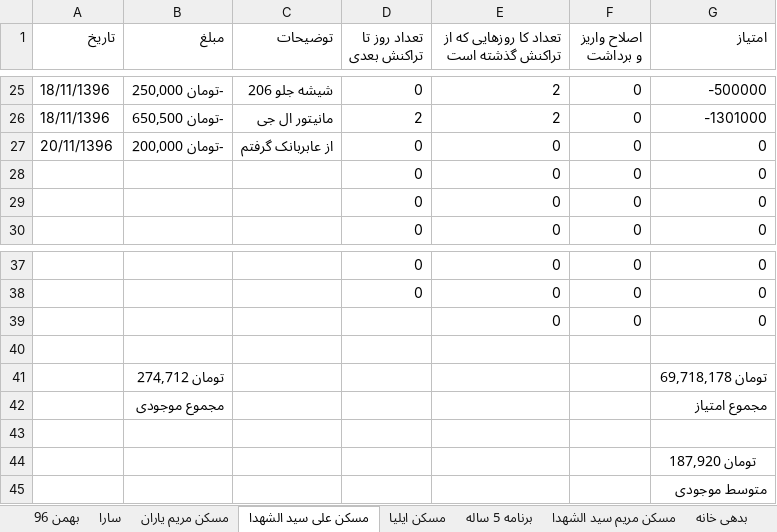
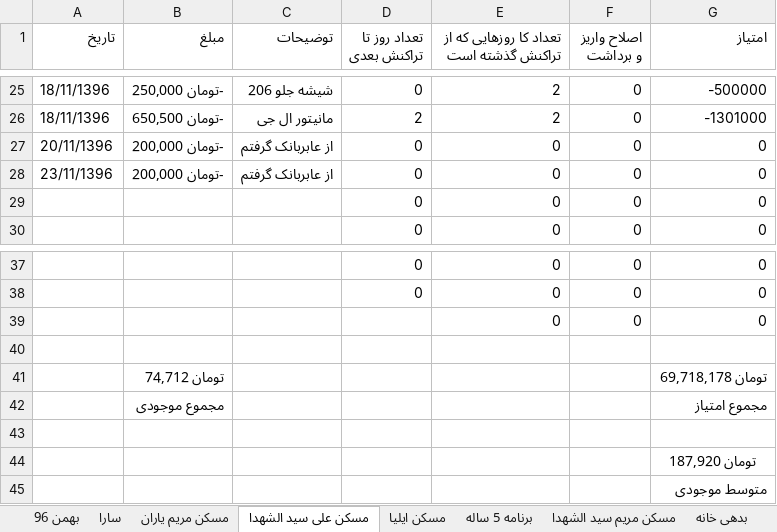
Before and after one commit to ali61n60/AudioDemo, an Excel workbook: AudioDemo/finance/finance.xlsx, sheet مسکن علی سید الشهدا, drawn as a sheet; only a part is shown, gaps mark what is left out; values as stored, in another font and other column widths than the file's, no borders; the diff names each change by its address in the sheet, - before the commit and + after, or states it on an @@ line.

```diff
--- a/AudioDemo/finance/finance.xlsx (sheet مسکن علی سید الشهدا)
+++ b/AudioDemo/finance/finance.xlsx (sheet مسکن علی سید الشهدا)
-A28 (تاریخ): (empty)
+A28 (تاریخ): 23/11/1396
-B28 (مبلغ): (empty)
+B28 (مبلغ): -تومان 200,000
-C28 (توضیحات): (empty)
+C28 (توضیحات): از عابربانک گرفتم
-B41 (مبلغ): تومان 274,712
+B41 (مبلغ): تومان 74,712
```
Also changed, not shown: sheet مسکن مریم یاران, sheet برنامه 5 ساله, sheet بهمن 96.
